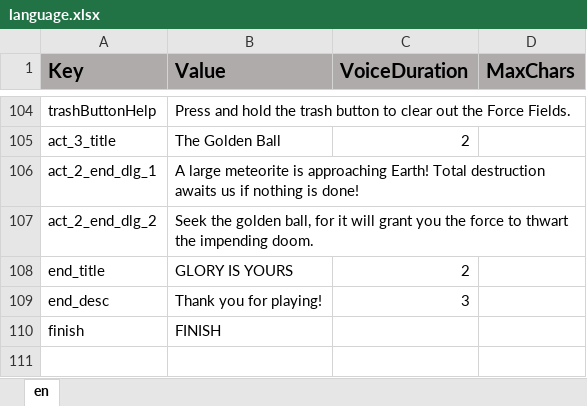
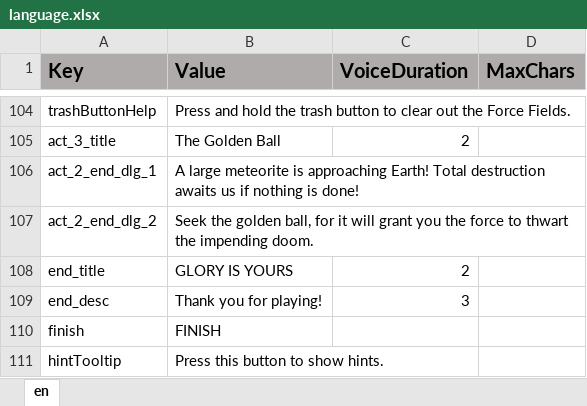
Before and after one commit to ddionisio/LL_PS2A2, an Excel workbook: Language/language.xlsx, sheet en, drawn as a sheet; only a part is shown, gaps mark what is left out; values as stored, in another font and other column widths than the file's, no borders; the diff names each change by its address in the sheet, - before the commit and + after, or states it on an @@ line.

Commit message:
added hint system for act 3

```diff
--- a/Language/language.xlsx (sheet en)
+++ b/Language/language.xlsx (sheet en)
+row 111: hintTooltip | Press this button to show hints.
```
Also changed, not shown: 20 other files.
